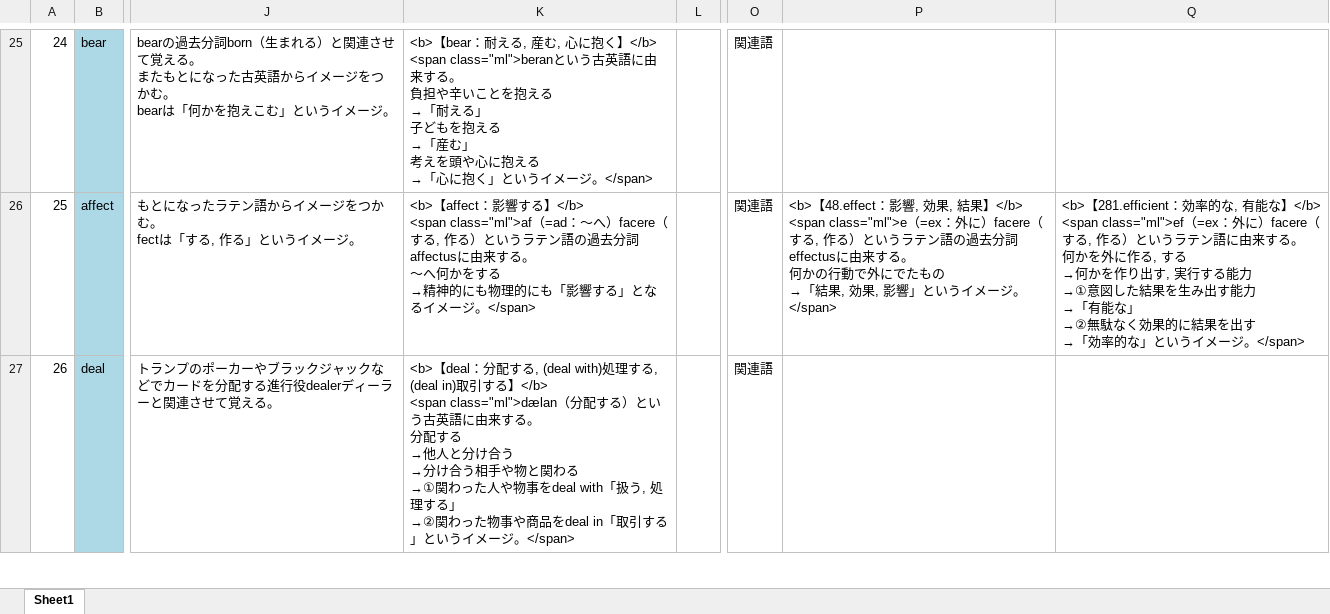
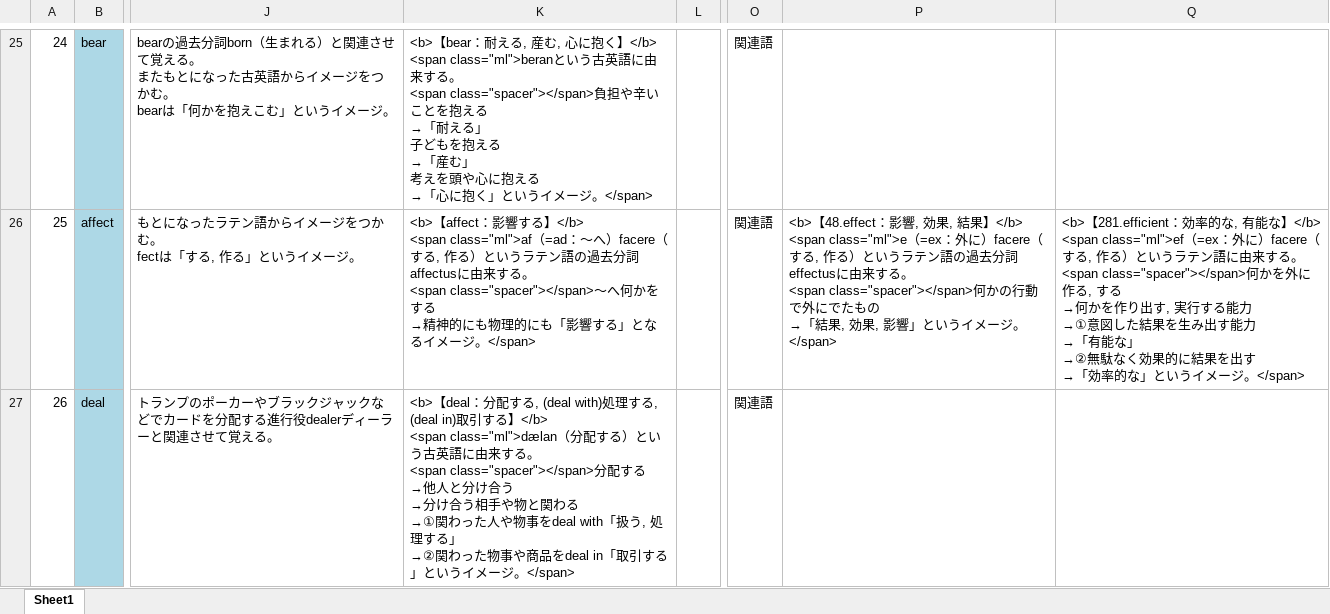
Before and after one commit to mar0ram/etymology-dictionary, an Excel workbook: data/etymology.xlsx, sheet Sheet1, drawn as a sheet; only a part is shown, gaps mark what is left out; values as stored, in another font and other column widths than the file's, no borders; conditional formats not drawn; ↵ is a line break in a cell; the diff covers the shown part only; the diff names each change by its address in the sheet, - before the commit and + after, or states it on an @@ line.

```diff
--- a/data/etymology.xlsx (sheet Sheet1)
+++ b/data/etymology.xlsx (sheet Sheet1)
-K25: …する。 ↵ 負担や辛…
+K25: …する。 ↵ <span class="spacer"></span>負担や辛…
-K26: …する。 ↵ ～へ何か…
+K26: …する。 ↵ <span class="spacer"></span>～へ何か…
-P26: …する。 ↵ 何かの行…
+P26: …する。 ↵ <span class="spacer"></span>何かの行…
-Q26: …する。 ↵ 何かを外…
+Q26: …する。 ↵ <span class="spacer"></span>何かを外…
-K27: …する。 ↵ 分配する…
+K27: …する。 ↵ <span class="spacer"></span>分配する…
```
Also changed, not shown: 1317 edited cells and cell formats elsewhere in this sheet.
